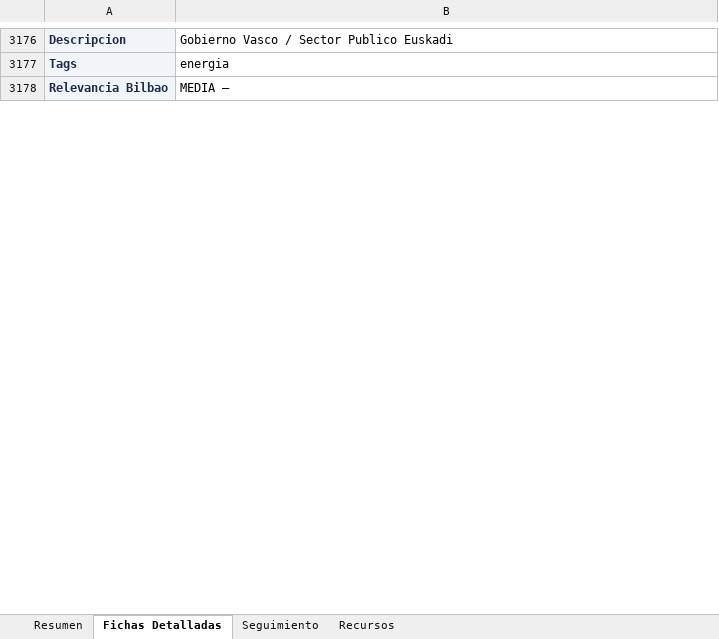
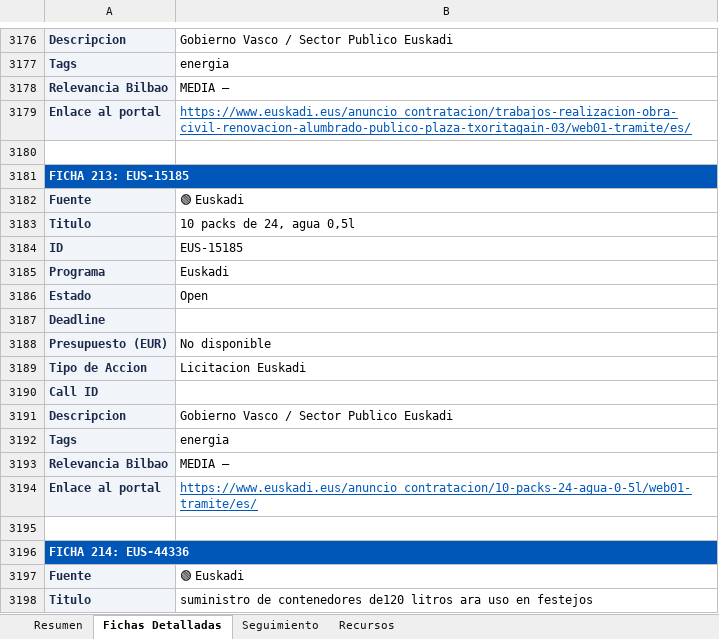
Before and after one commit to haguirre-lab/eu-funding-radar, an Excel workbook: docs/resultados_convocatorias.xlsx, sheet Fichas Detalladas, drawn as a sheet; only a part is shown, gaps mark what is left out; values as stored, in another font and other column widths than the file's, no borders; the diff covers the shown part only; the diff names each change by its address in the sheet, - before the commit and + after, or states it on an @@ line.

```diff
--- a/docs/resultados_convocatorias.xlsx (sheet Fichas Detalladas)
+++ b/docs/resultados_convocatorias.xlsx (sheet Fichas Detalladas)
+row 3179: Enlace al portal | https://www.euskadi.eus/anuncio_contratacion/trabajos-realizacion-obra-civil-renovacion-alumbrado-publico-plaza-txoritagain-03/web01-tramite/es/
+row 3180: (empty)
+row 3181: FICHA 213: EUS-15185
+row 3182: Fuente | 🟢 Euskadi
+row 3183: Titulo | 10 packs de 24, agua 0,5l
+row 3184: ID | EUS-15185
+row 3185: Programa | Euskadi
+row 3186: Estado | Open
+row 3187: Deadline
+row 3188: Presupuesto (EUR) | No disponible
+row 3189: Tipo de Accion | Licitacion Euskadi
+row 3190: Call ID
+row 3191: Descripcion | Gobierno Vasco / Sector Publico Euskadi
+row 3192: Tags | energia
+row 3193: Relevancia Bilbao | MEDIA —
+row 3194: Enlace al portal | https://www.euskadi.eus/anuncio_contratacion/10-packs-24-agua-0-5l/web01-tramite/es/
+row 3195: (empty)
+row 3196: FICHA 214: EUS-44336
+row 3197: Fuente | 🟢 Euskadi
+row 3198: Titulo | suministro de contenedores de120 litros ara uso en festejos
```
Also changed, not shown: 22 added rows, 12 removed rows, 63 moved rows and 77 edited cells elsewhere in this sheet, sheet Resumen, sheet Seguimiento, 3 other files.
